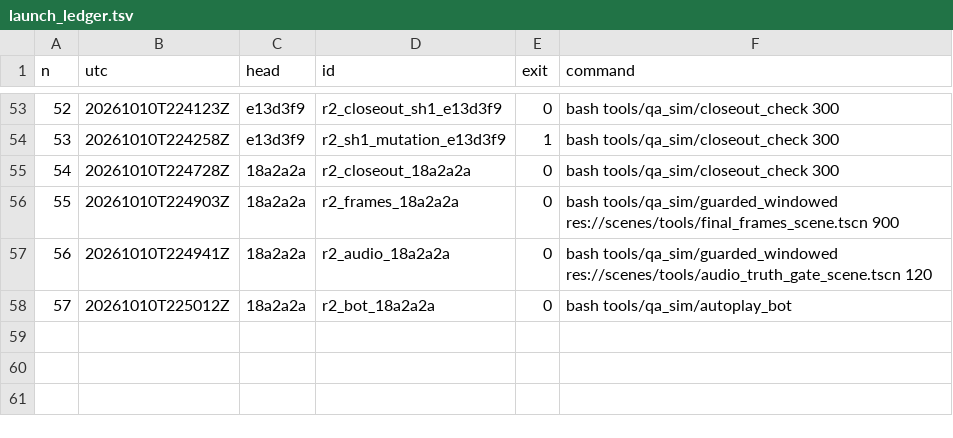
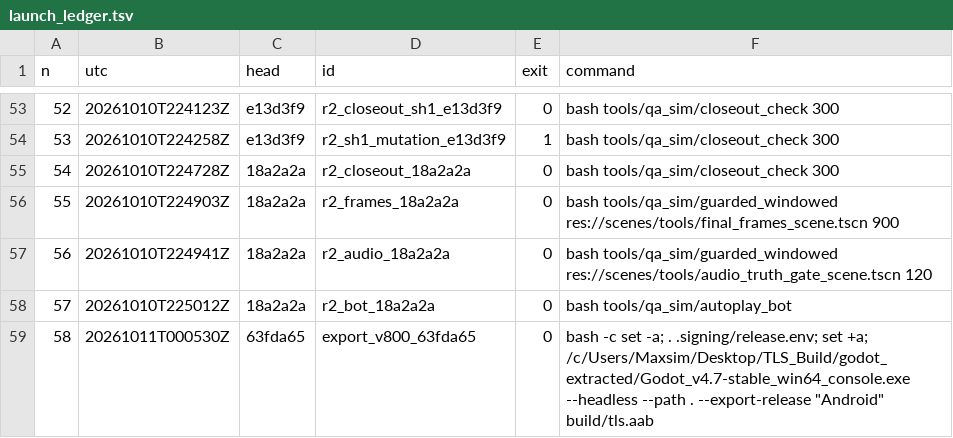
Before and after one commit to maxxxxx55555/igra, a TSV file: docs/artifacts/rc16/launch_ledger.tsv, drawn as a sheet; only a part is shown, gaps mark what is left out; the diff names each change by its address in the sheet, - before the commit and + after, or states it on an @@ line.

```diff
--- a/docs/artifacts/rc16/launch_ledger.tsv
+++ b/docs/artifacts/rc16/launch_ledger.tsv
+row 59: 58 | 20261011T000530Z | 63fda65 | export_v800_63fda65 | 0 | bash -c set -a; . .signing/release.env; set +a; /c/Users/Maxsim/Desktop/TLS_Build/godot_extracted/Godot_v4.7-stable_win64_console.exe --headless --path . --export-release "Android" build/tls.aab
```
Also changed, not shown: 12 other files.
